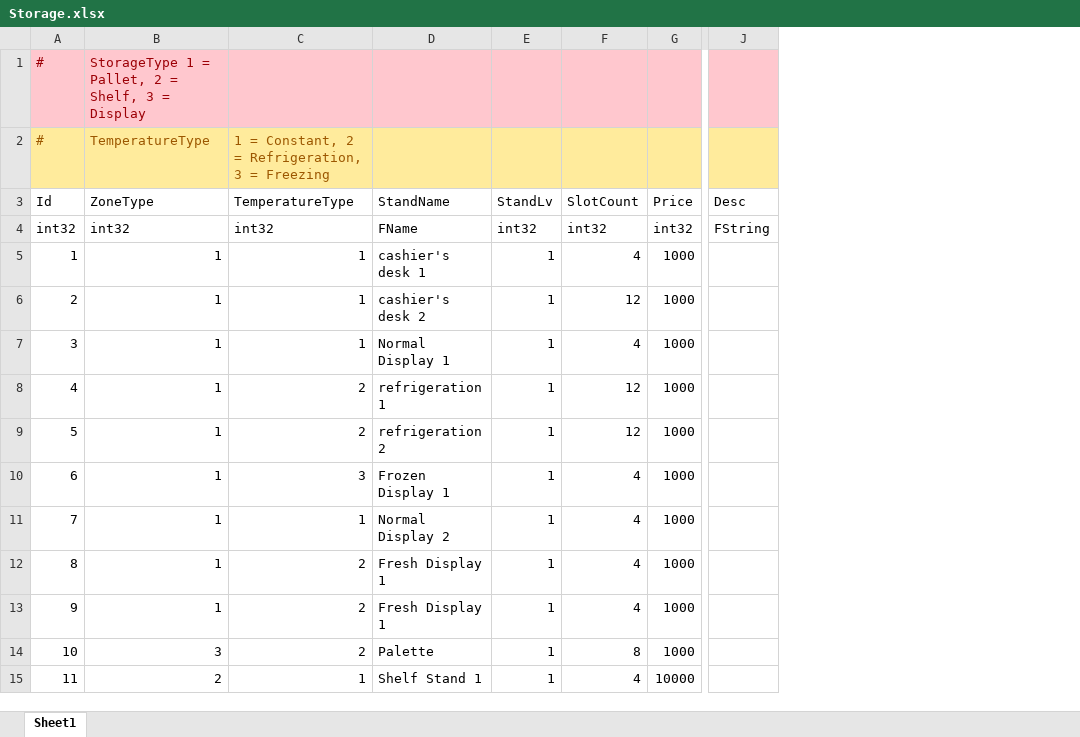
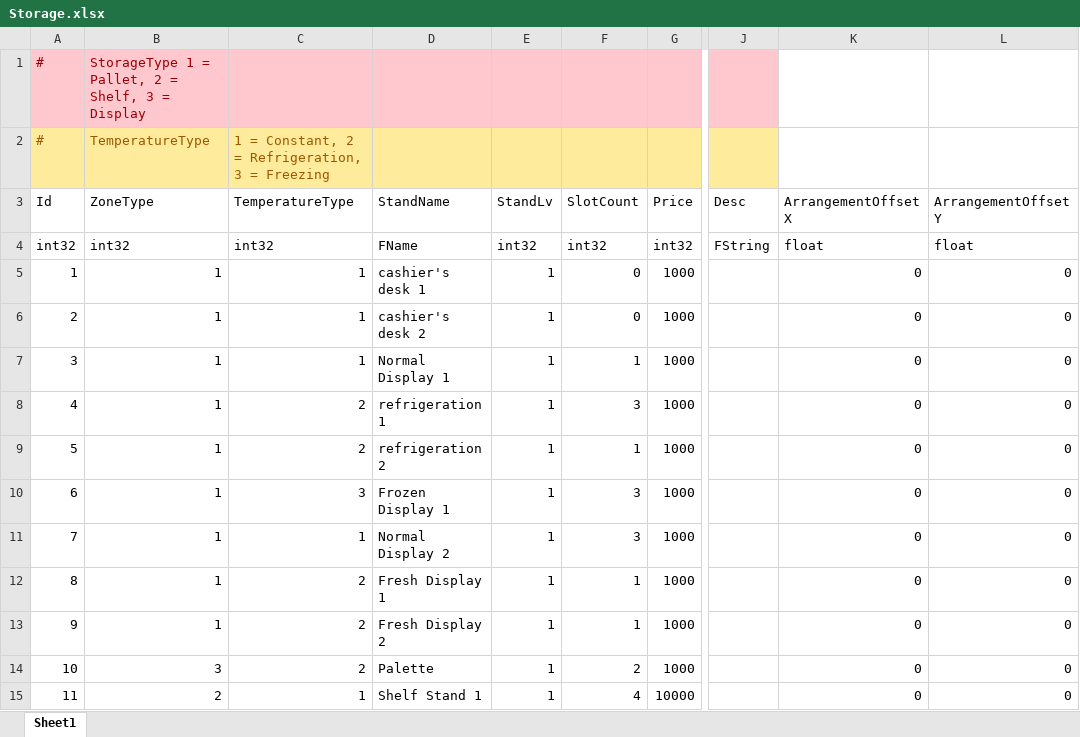
Before and after one commit to YONG-seob-lee/ProjectMS, an Excel workbook: Content/TableData/Storage.xlsx, sheet Sheet1, drawn as a sheet; only a part is shown, gaps mark what is left out; values as stored, in another font and other column widths than the file's, no borders; the diff names each change by its address in the sheet, - before the commit and + after, or states it on an @@ line.

```diff
--- a/Content/TableData/Storage.xlsx (sheet Sheet1)
+++ b/Content/TableData/Storage.xlsx (sheet Sheet1)
+column K (ArrangementOffsetX), rows 4-15: float | 0 | 0 | 0 | 0 | 0 | 0 | 0 | 0 | 0 | 0 | 0
+column L (ArrangementOffsetY), rows 4-15: float | 0 | 0 | 0 | 0 | 0 | 0 | 0 | 0 | 0 | 0 | 0
-F5 (SlotCount): 4
+F5 (SlotCount): 0
-F6 (SlotCount): 12
+F6 (SlotCount): 0
-F7 (SlotCount): 4
+F7 (SlotCount): 1
-F8 (SlotCount): 12
+F8 (SlotCount): 3
-F9 (SlotCount): 12
+F9 (SlotCount): 1
-F10:F11 (SlotCount): 4
+F10:F11 (SlotCount): 3
-F12:F13 (SlotCount): 4
+F12:F13 (SlotCount): 1
-D13 (StandName): Fresh Display 1
+D13 (StandName): Fresh Display 2
-F14 (SlotCount): 8
+F14 (SlotCount): 2
```
Also changed, not shown: Content/TableData/ItemData.xlsx, 41 other files.
